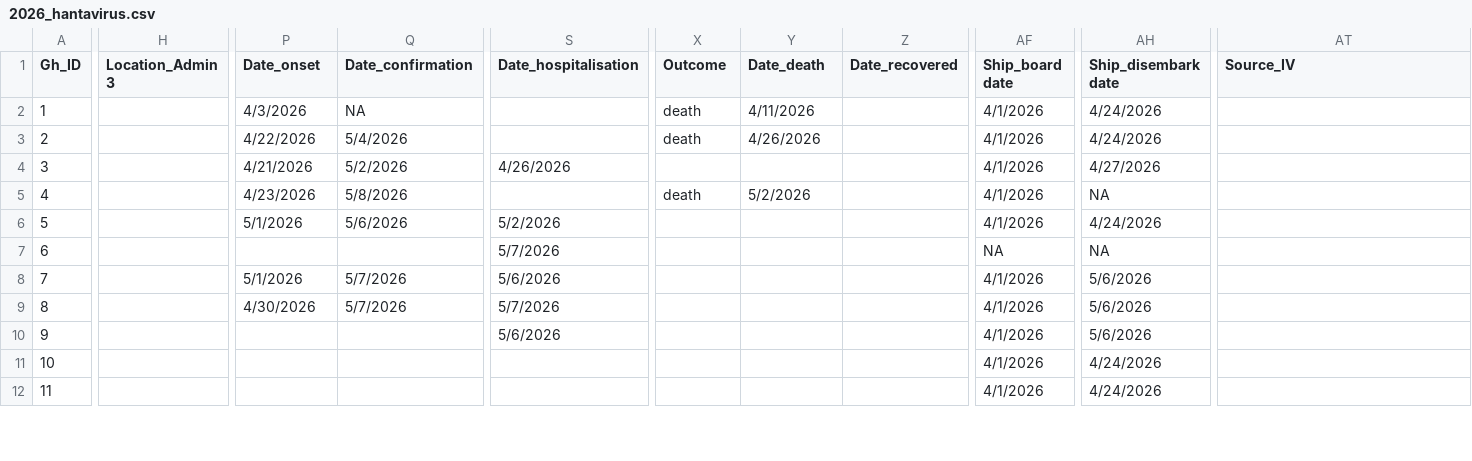
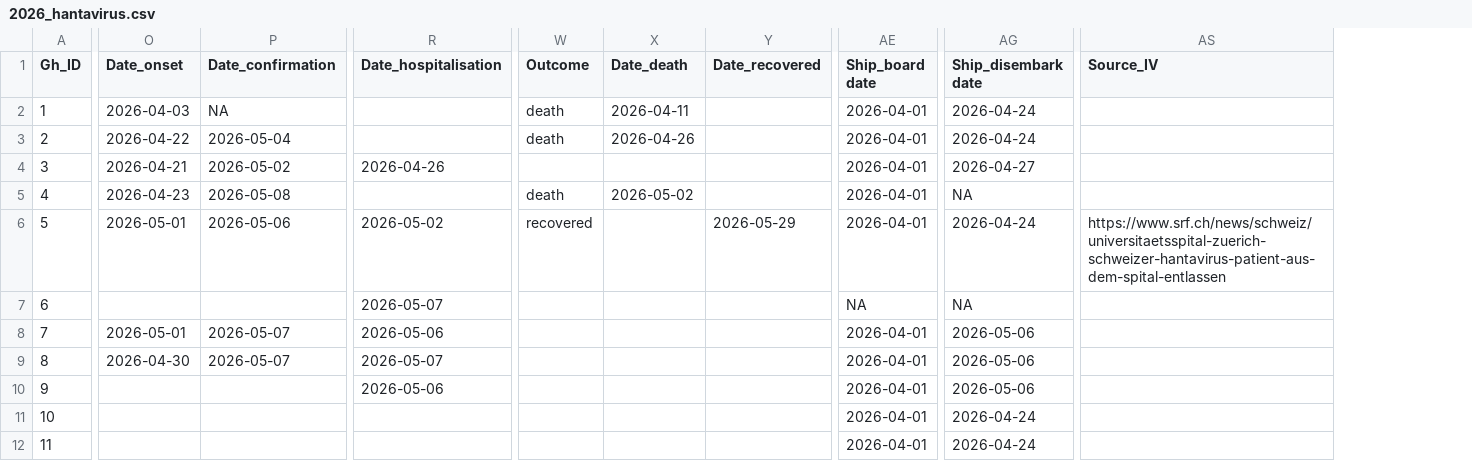
Before and after one commit to kraemer-lab/Hondius_hantavirus_h2026, a CSV file: data/linelist/2026_hantavirus.csv, drawn as a sheet; only a part is shown, gaps mark what is left out; removed rows and columns are numbered as before the commit, all else as after; the diff covers the shown part only; the diff names each change by its address in the sheet, - before the commit and + after, or states it on an @@ line.

Commit message:
Update 2026_hantavirus.csv
Updated Outcome Case 10

```diff
--- a/data/linelist/2026_hantavirus.csv
+++ b/data/linelist/2026_hantavirus.csv
-column H (Location_Admin 3), empty
-O2 (Date_onset): 4/3/2026
+O2 (Date_onset): 2026-04-03
-X2 (Date_death): 4/11/2026
+X2 (Date_death): 2026-04-11
-AE2:AE6 (Ship_board date): 4/1/2026
+AE2:AE6 (Ship_board date): 2026-04-01
-AG2:AG3 (Ship_disembark date): 4/24/2026
+AG2:AG3 (Ship_disembark date): 2026-04-24
-O3 (Date_onset): 4/22/2026
+O3 (Date_onset): 2026-04-22
-P3 (Date_confirmation): 5/4/2026
+P3 (Date_confirmation): 2026-05-04
-X3 (Date_death): 4/26/2026
+X3 (Date_death): 2026-04-26
-O4 (Date_onset): 4/21/2026
+O4 (Date_onset): 2026-04-21
-P4 (Date_confirmation): 5/2/2026
+P4 (Date_confirmation): 2026-05-02
-R4 (Date_hospitalisation): 4/26/2026
+R4 (Date_hospitalisation): 2026-04-26
-AG4 (Ship_disembark date): 4/27/2026
+AG4 (Ship_disembark date): 2026-04-27
-O5 (Date_onset): 4/23/2026
+O5 (Date_onset): 2026-04-23
-P5 (Date_confirmation): 5/8/2026
+P5 (Date_confirmation): 2026-05-08
-X5 (Date_death): 5/2/2026
+X5 (Date_death): 2026-05-02
-O6 (Date_onset): 5/1/2026
+O6 (Date_onset): 2026-05-01
-P6 (Date_confirmation): 5/6/2026
+P6 (Date_confirmation): 2026-05-06
-R6 (Date_hospitalisation): 5/2/2026
+R6 (Date_hospitalisation): 2026-05-02
-W6 (Outcome): (empty)
+W6 (Outcome): recovered
-Y6 (Date_recovered): (empty)
+Y6 (Date_recovered): 2026-05-29
-AG6 (Ship_disembark date): 4/24/2026
+AG6 (Ship_disembark date): 2026-04-24
-AS6 (Source_IV): (empty)
+AS6 (Source_IV): https://www.srf.ch/news/schweiz/universitaetsspital-zuerich-schweizer-hantavirus-patient-aus-dem-spital-entlassen
-R7 (Date_hospitalisation): 5/7/2026
+R7 (Date_hospitalisation): 2026-05-07
-O8 (Date_onset): 5/1/2026
+O8 (Date_onset): 2026-05-01
-P8:P9 (Date_confirmation): 5/7/2026
+P8:P9 (Date_confirmation): 2026-05-07
-R8 (Date_hospitalisation): 5/6/2026
+R8 (Date_hospitalisation): 2026-05-06
-AE8:AE12 (Ship_board date): 4/1/2026
+AE8:AE12 (Ship_board date): 2026-04-01
-AG8:AG10 (Ship_disembark date): 5/6/2026
+AG8:AG10 (Ship_disembark date): 2026-05-06
-O9 (Date_onset): 4/30/2026
+O9 (Date_onset): 2026-04-30
-R9 (Date_hospitalisation): 5/7/2026
+R9 (Date_hospitalisation): 2026-05-07
-R10 (Date_hospitalisation): 5/6/2026
+R10 (Date_hospitalisation): 2026-05-06
-AG11:AG12 (Ship_disembark date): 4/24/2026
+AG11:AG12 (Ship_disembark date): 2026-04-24
```
Also changed, not shown: 36 edited cells elsewhere in this file.
